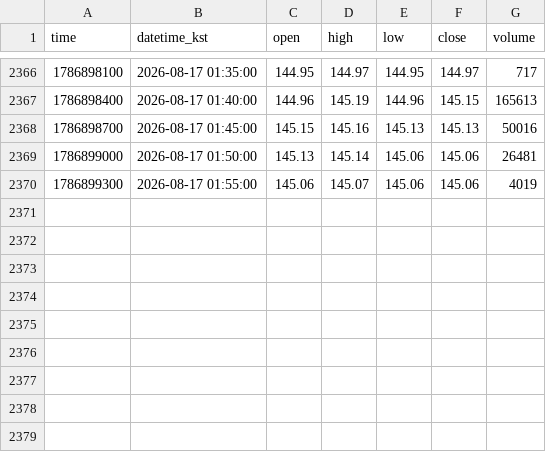
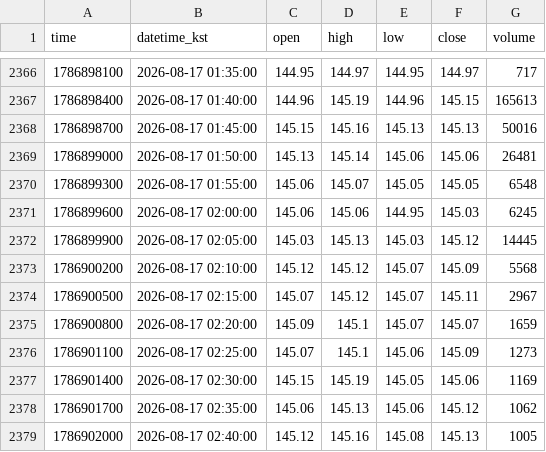
Before and after one commit to akfkajrmf1-debug/koru-data, a CSV file: data/SOXLUSDT_5.csv, drawn as a sheet; only a part is shown, gaps mark what is left out.

```diff
--- a/data/SOXLUSDT_5.csv
+++ b/data/SOXLUSDT_5.csv
@@ -2369,2 +2369,11 @@ time,datetime_kst,open,high,low,close,volume
 1786899000,2026-08-17 01:50:00,145.13,145.14,145.06,145.06,26481
-1786899300,2026-08-17 01:55:00,145.06,145.07,145.06,145.06,4019
+1786899300,2026-08-17 01:55:00,145.06,145.07,145.05,145.05,6548
+1786899600,2026-08-17 02:00:00,145.06,145.06,144.95,145.03,6245
+1786899900,2026-08-17 02:05:00,145.03,145.13,145.03,145.12,14445
+1786900200,2026-08-17 02:10:00,145.12,145.12,145.07,145.09,5568
+1786900500,2026-08-17 02:15:00,145.07,145.12,145.07,145.11,2967
+1786900800,2026-08-17 02:20:00,145.09,145.1,145.07,145.07,1659
+1786901100,2026-08-17 02:25:00,145.07,145.1,145.06,145.09,1273
+1786901400,2026-08-17 02:30:00,145.15,145.19,145.05,145.06,1169
+1786901700,2026-08-17 02:35:00,145.06,145.13,145.06,145.12,1062
+1786902000,2026-08-17 02:40:00,145.12,145.16,145.08,145.13,1005
```
Also changed, not shown: data/KORUUSDT_15.csv, data/KORUUSDT_5.csv, 8 other files.
